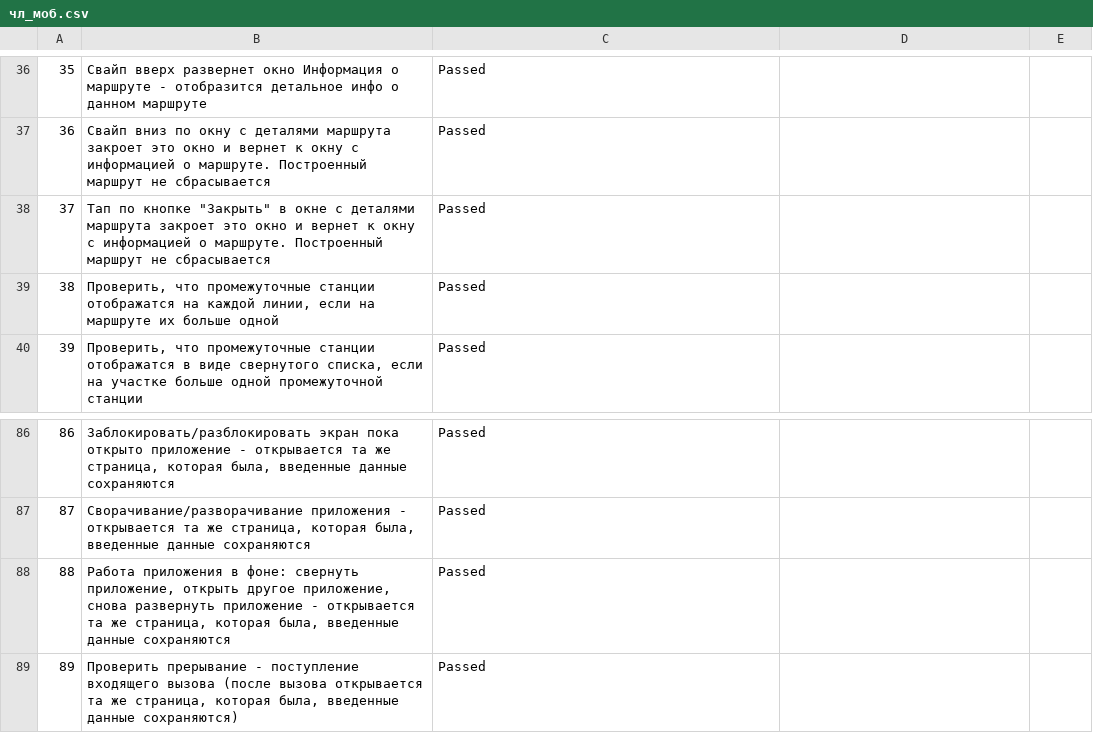
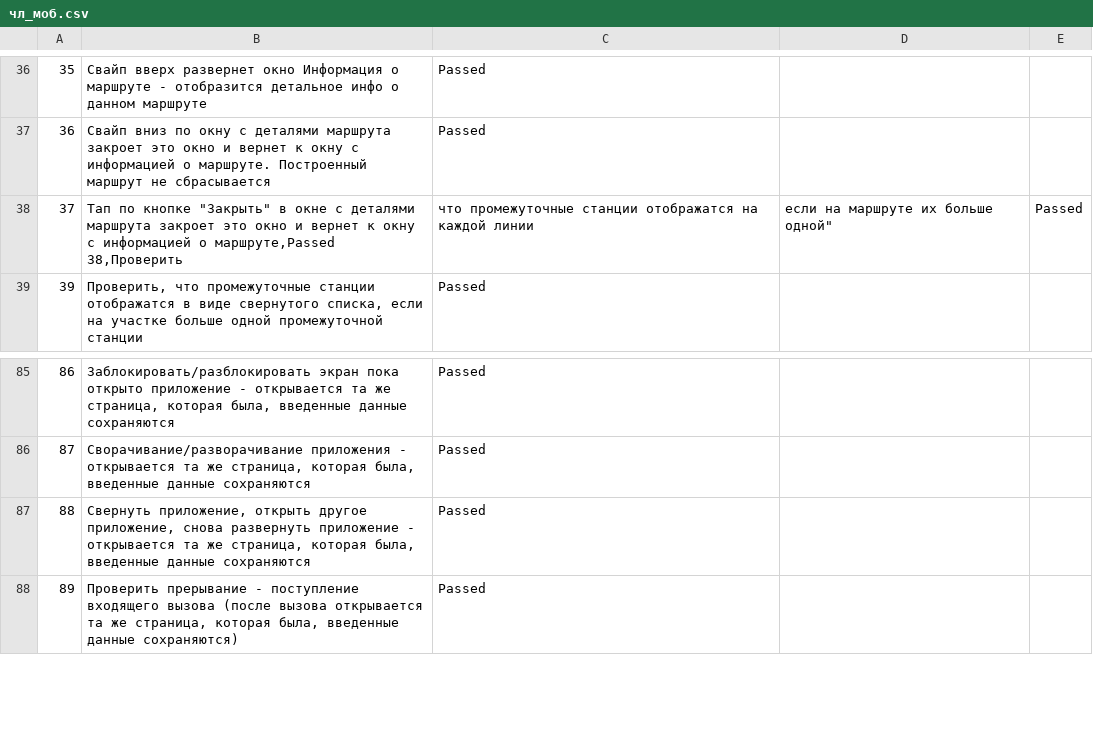
Before and after one commit to leimvn/leimvn, a CSV file: docs/чл_моб.csv, drawn as a sheet; only a part is shown, gaps mark what is left out.

Commit message:
Update чл_моб.csv

```diff
--- a/docs/чл_моб.csv
+++ b/docs/чл_моб.csv
@@ -44,4 +44,4 @@
 36,Свайп вниз по окну с деталями маршрута закроет это окно и вернет к окну с информацией о маршруте. Построенный маршрут не сбрасывается,Passed
-37,"Тап по кнопке ""Закрыть"" в окне с деталями маршрута закроет это окно и вернет к окну с информацией о маршруте. Построенный маршрут не сбрасывается",Passed
-38,"Проверить, что промежуточные станции отображатся на каждой линии, если на маршруте их больше одной",Passed
+37,"Тап по кнопке ""Закрыть"" в окне с деталями маршрута закроет это окно и вернет к окну с информацией о маршруте,Passed
+38,"Проверить, что промежуточные станции отображатся на каждой линии, если на маршруте их больше одной",Passed
 39,"Проверить, что промежуточные станции отображатся в виде свернутого списка, если на участке больше одной промежуточной станции",Passed
@@ -96,3 +96,3 @@
 87,"Сворачивание/разворачивание приложения - открывается та же страница, которая была, введенные данные сохраняются",Passed
-88,"Работа приложения в фоне: свернуть приложение, открыть другое приложение, снова развернуть приложение - открывается та же страница, которая была, введенные данные сохраняются",Passed
+88,"Cвернуть приложение, открыть другое приложение, снова развернуть приложение - открывается та же страница, которая была, введенные данные сохраняются",Passed
 89,"Проверить прерывание - поступление входящего вызова (после вызова открывается та же страница, которая была, введенные данные сохраняются)",Passed
```
